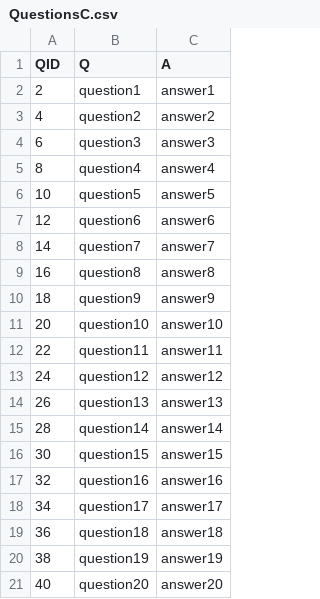
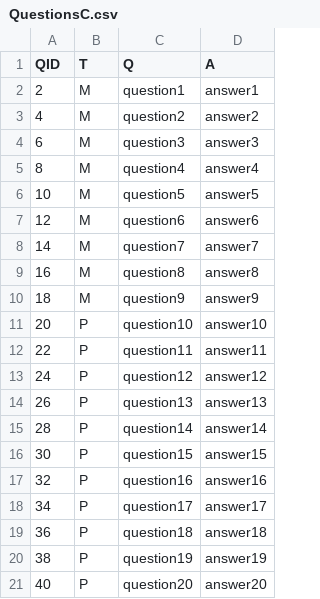
Before and after one commit to benvarian/networks-assignment, a CSV file: Question-Bank/QuestionCSV/QuestionsC.csv, drawn as a sheet; the diff names each change by its address in the sheet, - before the commit and + after, or states it on an @@ line.

Commit message:
updated csv

```diff
--- a/Question-Bank/QuestionCSV/QuestionsC.csv
+++ b/Question-Bank/QuestionCSV/QuestionsC.csv
+column B (T), rows 2-21: M | M | M | M | M | M | M | M | M | P | P | P | P | P | P | P | P | P | P | P
```
